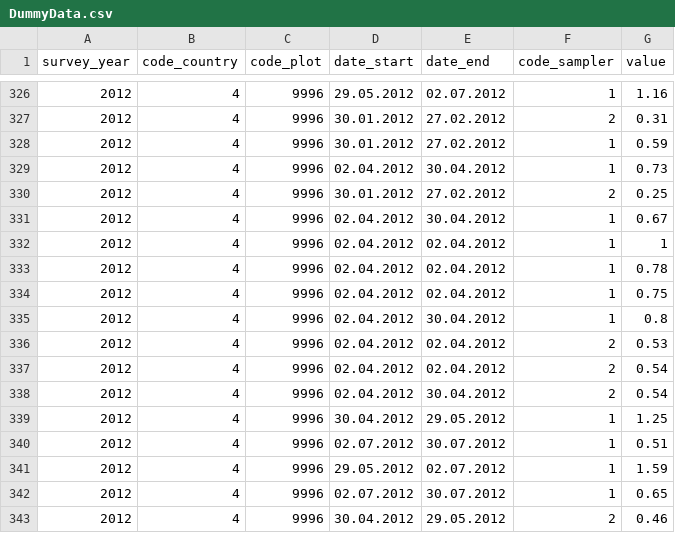
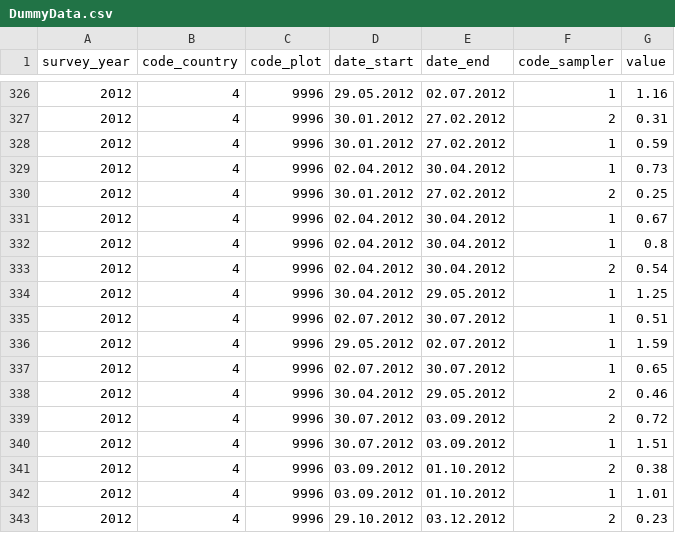
Before and after one commit to AndSchmitz/GenericAggregationFun, a CSV file: DummyData.csv, drawn as a sheet; only a part is shown, gaps mark what is left out; the shorter side is filled out with more unchanged rows.

Commit message:
Correction of datasets with date_start=date_end

```diff
--- a/DummyData.csv
+++ b/DummyData.csv
@@ -331,8 +331,3 @@
 2012;4;9996;"02.04.2012";"30.04.2012";1;0.67
-2012;4;9996;"02.04.2012";"02.04.2012";1;1
-2012;4;9996;"02.04.2012";"02.04.2012";1;0.78
-2012;4;9996;"02.04.2012";"02.04.2012";1;0.75
 2012;4;9996;"02.04.2012";"30.04.2012";1;0.8
-2012;4;9996;"02.04.2012";"02.04.2012";2;0.53
-2012;4;9996;"02.04.2012";"02.04.2012";2;0.54
 2012;4;9996;"02.04.2012";"30.04.2012";2;0.54
```
